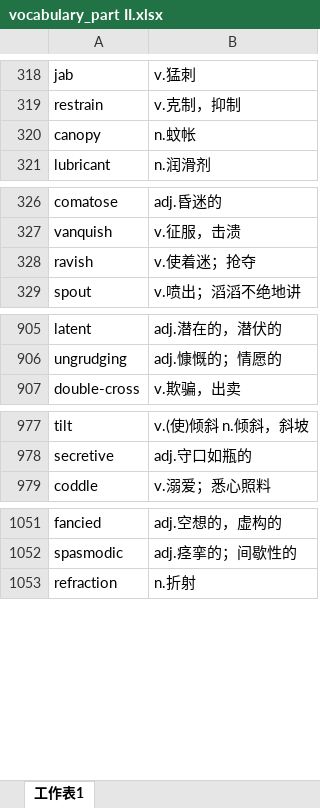
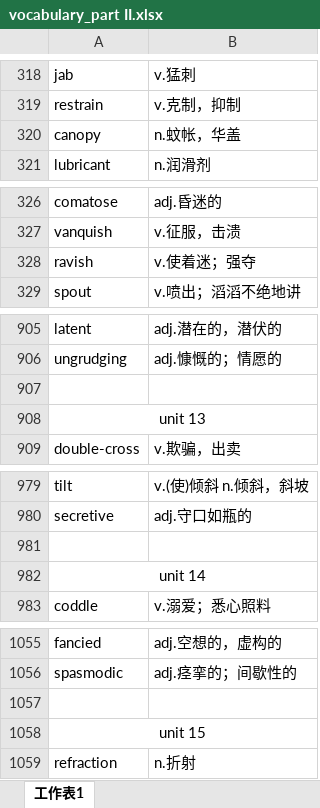
Before and after one commit to xiangkang/gre_vocabulary, an Excel workbook: vocabulary_part II.xlsx, sheet 工作表1, drawn as a sheet; only a part is shown, gaps mark what is left out; values as stored, in another font and other column widths than the file's, no borders; the diff covers the shown part only; the diff names each change by its address in the sheet, - before the commit and + after, or states it on an @@ line.

```diff
--- a/vocabulary_part II.xlsx (sheet 工作表1)
+++ b/vocabulary_part II.xlsx (sheet 工作表1)
-B320: n.蚊帐
+B320: n.蚊帐，华盖
-B328: v.使着迷；抢夺
+B328: v.使着迷；强夺
+row 907: (empty)
+row 908: unit 13
+row 981: (empty)
+row 982: unit 14
+row 1057: (empty)
+row 1058: unit 15
```
Also changed, not shown: 99 added rows and 2 edited cells elsewhere in this sheet.
